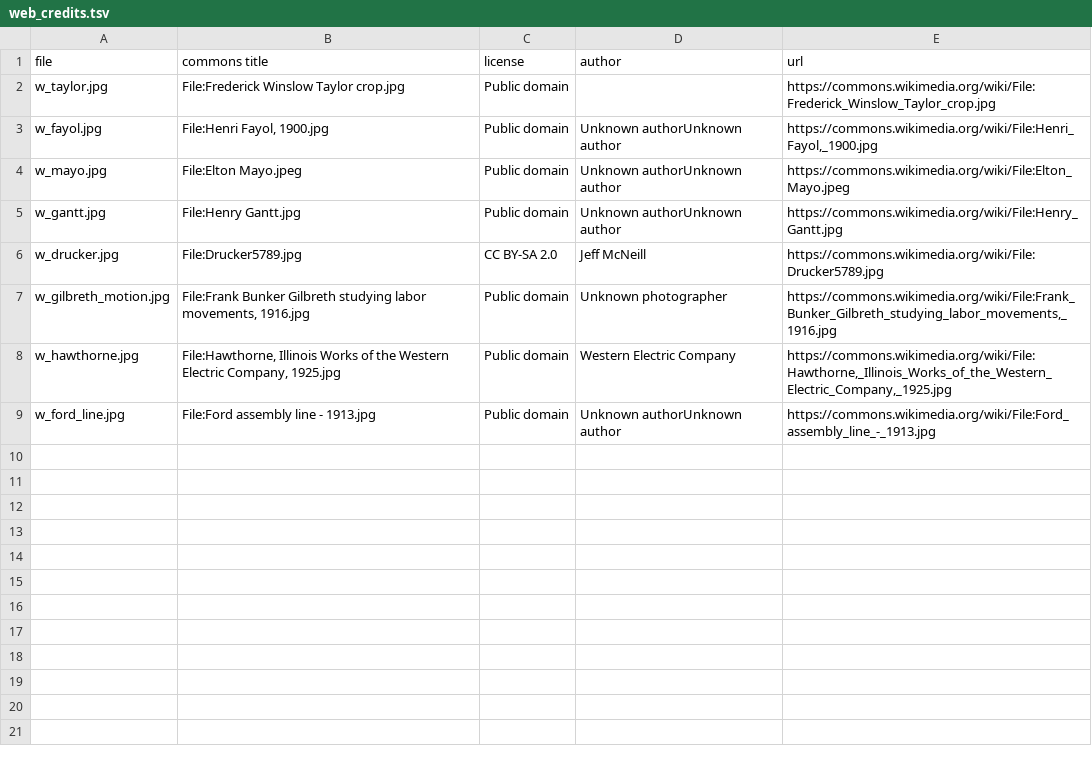
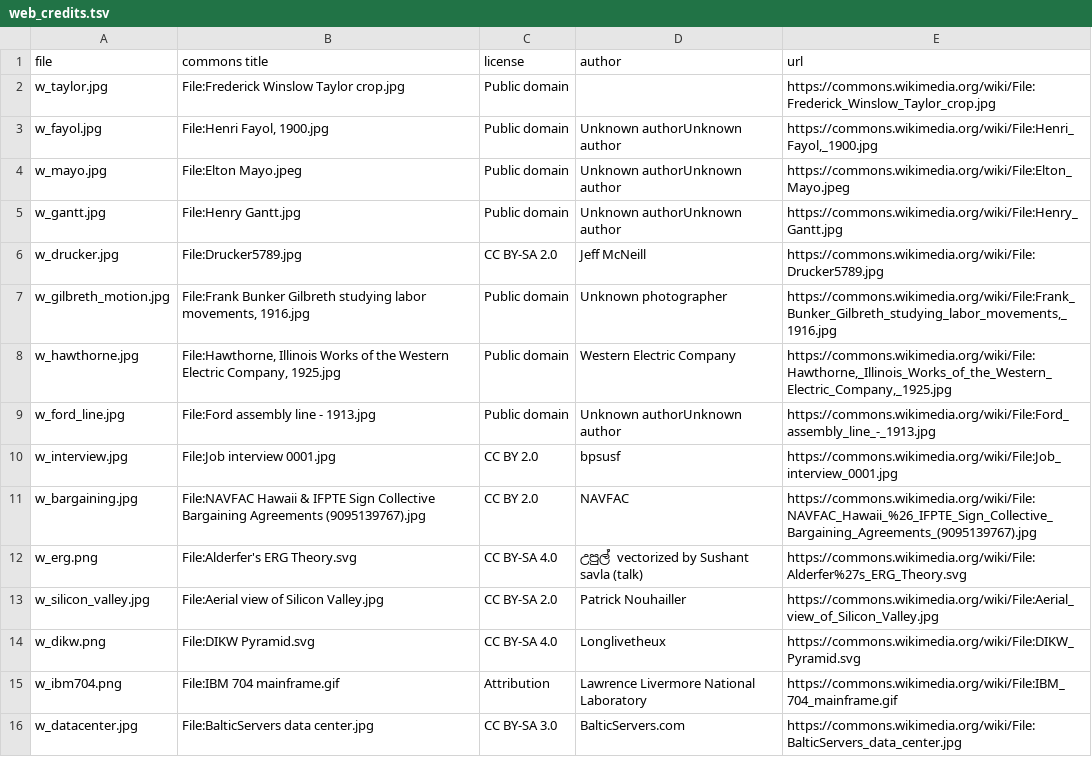
Before and after one commit to ProJ-Yeet/PYQ-7th-sem, a TSV file: O&M/ExamNotes/src/figs/web_credits.tsv, drawn as a sheet.

```diff
--- a/O&M/ExamNotes/src/figs/web_credits.tsv
+++ b/O&M/ExamNotes/src/figs/web_credits.tsv
@@ -9 +9,8 @@ w_hawthorne.jpg	File:Hawthorne, Illinois Works of the Western Electric Company,
 w_ford_line.jpg	File:Ford assembly line - 1913.jpg	Public domain	Unknown authorUnknown author	https://commons.wikimedia.org/wiki/File:Ford_assembly_line_-_1913.jpg
+w_interview.jpg	File:Job interview 0001.jpg	CC BY 2.0	bpsusf	https://commons.wikimedia.org/wiki/File:Job_interview_0001.jpg
+w_bargaining.jpg	File:NAVFAC Hawaii & IFPTE Sign Collective Bargaining Agreements (9095139767).jpg	CC BY 2.0	NAVFAC	https://commons.wikimedia.org/wiki/File:NAVFAC_Hawaii_%26_IFPTE_Sign_Collective_Bargaining_Agreements_(9095139767).jpg
+w_erg.png	File:Alderfer's ERG Theory.svg	CC BY-SA 4.0	උපුල් vectorized by Sushant savla (talk)	https://commons.wikimedia.org/wiki/File:Alderfer%27s_ERG_Theory.svg
+w_silicon_valley.jpg	File:Aerial view of Silicon Valley.jpg	CC BY-SA 2.0	Patrick Nouhailler	https://commons.wikimedia.org/wiki/File:Aerial_view_of_Silicon_Valley.jpg
+w_dikw.png	File:DIKW Pyramid.svg	CC BY-SA 4.0	Longlivetheux	https://commons.wikimedia.org/wiki/File:DIKW_Pyramid.svg
+w_ibm704.png	File:IBM 704 mainframe.gif	Attribution	Lawrence Livermore National Laboratory	https://commons.wikimedia.org/wiki/File:IBM_704_mainframe.gif
+w_datacenter.jpg	File:BalticServers data center.jpg	CC BY-SA 3.0	BalticServers.com	https://commons.wikimedia.org/wiki/File:BalticServers_data_center.jpg
```
Also changed, not shown: 36 other files.
